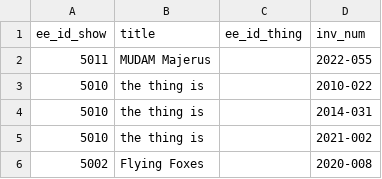
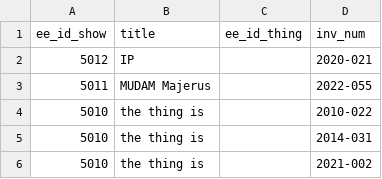
Before and after one commit to coryarcangel/coryarcangel.com, a CSV file: _data/thingsXshows.csv, drawn as a sheet; only a part is shown; the shorter side is filled out with more unchanged rows.

```diff
--- a/_data/thingsXshows.csv
+++ b/_data/thingsXshows.csv
@@ -1,2 +1,3 @@
 "ee_id_show","title","ee_id_thing","inv_num"
+5012,"IP",,"2020-021"
 5011,"MUDAM Majerus",,"2022-055"
```
Also changed, not shown: _data/shows.csv, _data/things.csv, 9 other files.
